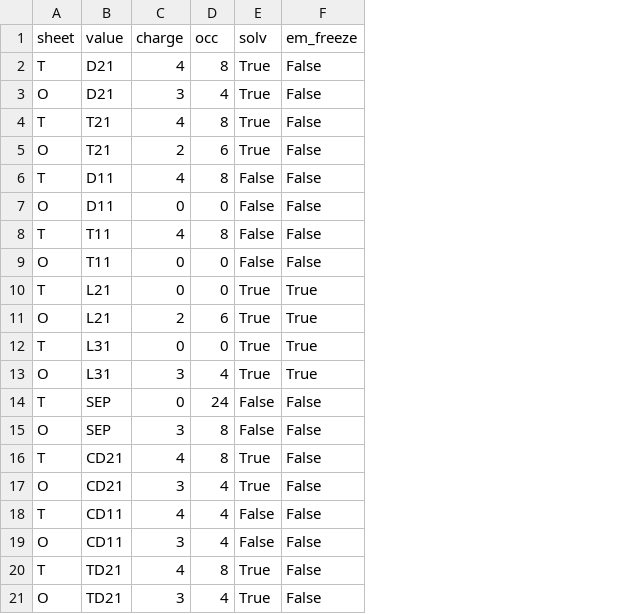
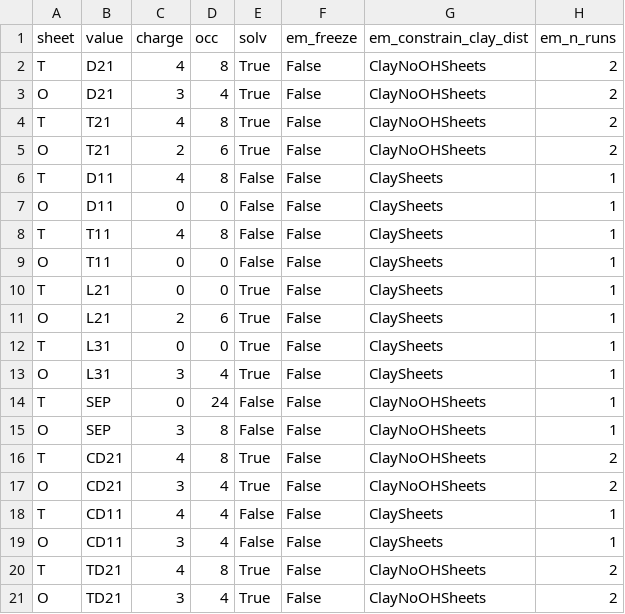
Before and after one commit to Erastova-group/ClayCode, a CSV file: package/ClayCode/data/data/UCS/charge_occ.csv, drawn as a sheet; the diff names each change by its address in the sheet, - before the commit and + after, or states it on an @@ line.

Commit message:
update charge_occ data

```diff
--- a/package/ClayCode/data/data/UCS/charge_occ.csv
+++ b/package/ClayCode/data/data/UCS/charge_occ.csv
+column G (em_constrain_clay_dist), rows 2-21: ClayNoOHSheets | ClayNoOHSheets | ClayNoOHSheets | ClayNoOHSheets | ClaySheets | ClaySheets | ClaySheets | ClaySheets | ClaySheets | ClaySheets | ClaySheets | ClaySheets | ClayNoOHSheets | ClayNoOHSheets | ClayNoOHSheets | ClayNoOHSheets | ClaySheets | ClaySheets | ClayNoOHSheets | ClayNoOHSheets
+column H (em_n_runs), rows 2-21: 2 | 2 | 2 | 2 | 1 | 1 | 1 | 1 | 1 | 1 | 1 | 1 | 1 | 1 | 2 | 2 | 1 | 1 | 2 | 2
-F10:F13 (em_freeze): True
+F10:F13 (em_freeze): False
```
